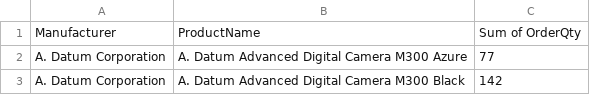
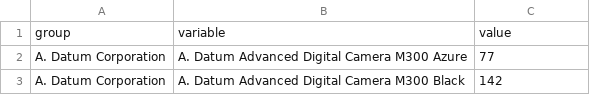
Before and after one commit to priysales/sales, a CSV file: azam.csv, drawn as a sheet; only a part is shown.

Commit message:
Update azam.csv

```diff
--- a/azam.csv
+++ b/azam.csv
@@ -1,2 +1,2 @@
-Manufacturer,ProductName,Sum of OrderQty
+group,variable,value
 A. Datum Corporation,A. Datum Advanced Digital Camera M300 Azure,77
```
